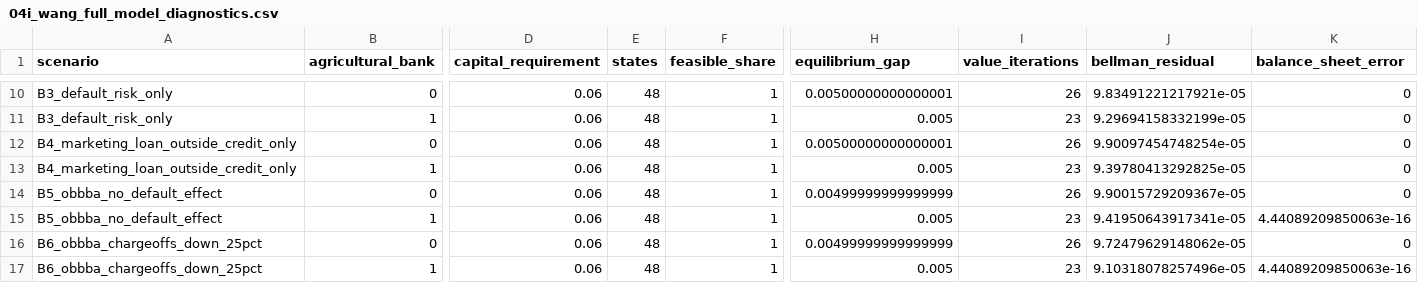
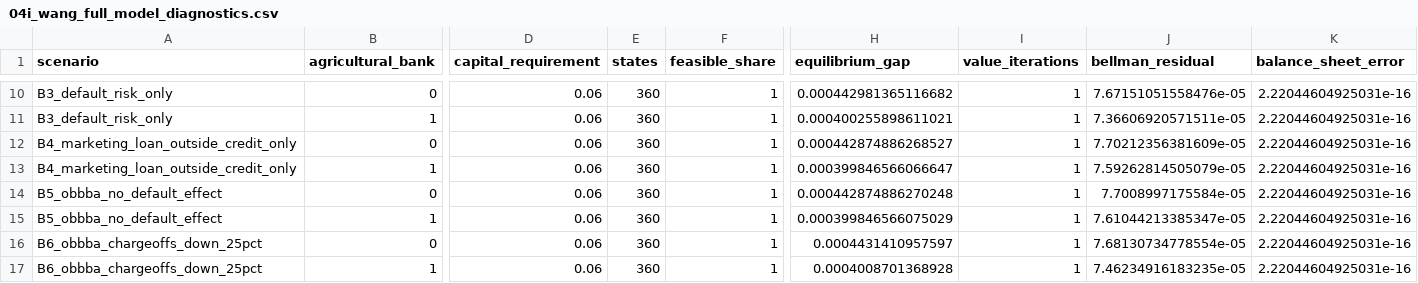
Before and after one commit to agecon-zhiningsun/ag_banking_one_big_beauty, a CSV file: output/tables/04i_dynamic_model/04i_wang_full_model_diagnostics.csv, drawn as a sheet; only a part is shown, gaps mark what is left out; the diff covers the shown part only; the diff names each change by its address in the sheet, - before the commit and + after, or states it on an @@ line.

```diff
--- a/output/tables/04i_dynamic_model/04i_wang_full_model_diagnostics.csv
+++ b/output/tables/04i_dynamic_model/04i_wang_full_model_diagnostics.csv
-E10:E17 (states): 48
+E10:E17 (states): 360
-H10 (equilibrium_gap): 0.00500000000000001
+H10 (equilibrium_gap): 0.000442981365116682
-I10 (value_iterations): 26
+I10 (value_iterations): 1
-J10 (bellman_residual): 9.83491221217921e-05
+J10 (bellman_residual): 7.67151051558476e-05
-K10:K14 (balance_sheet_error): 0
+K10:K14 (balance_sheet_error): 2.22044604925031e-16
-H11 (equilibrium_gap): 0.005
+H11 (equilibrium_gap): 0.000400255898611021
-I11 (value_iterations): 23
+I11 (value_iterations): 1
-J11 (bellman_residual): 9.29694158332199e-05
+J11 (bellman_residual): 7.36606920571511e-05
-H12 (equilibrium_gap): 0.00500000000000001
+H12 (equilibrium_gap): 0.000442874886268527
-I12 (value_iterations): 26
+I12 (value_iterations): 1
-J12 (bellman_residual): 9.90097454748254e-05
+J12 (bellman_residual): 7.70212356381609e-05
-H13 (equilibrium_gap): 0.005
+H13 (equilibrium_gap): 0.000399846566066647
-I13 (value_iterations): 23
+I13 (value_iterations): 1
-J13 (bellman_residual): 9.39780413292825e-05
+J13 (bellman_residual): 7.59262814505079e-05
-H14 (equilibrium_gap): 0.00499999999999999
+H14 (equilibrium_gap): 0.000442874886270248
-I14 (value_iterations): 26
+I14 (value_iterations): 1
-J14 (bellman_residual): 9.90015729209367e-05
+J14 (bellman_residual): 7.7008997175584e-05
-H15 (equilibrium_gap): 0.005
+H15 (equilibrium_gap): 0.000399846566075029
-I15 (value_iterations): 23
+I15 (value_iterations): 1
-J15 (bellman_residual): 9.41950643917341e-05
+J15 (bellman_residual): 7.61044213385347e-05
-K15 (balance_sheet_error): 4.44089209850063e-16
+K15 (balance_sheet_error): 2.22044604925031e-16
-H16 (equilibrium_gap): 0.00499999999999999
+H16 (equilibrium_gap): 0.0004431410957597
-I16 (value_iterations): 26
+I16 (value_iterations): 1
-J16 (bellman_residual): 9.72479629148062e-05
+J16 (bellman_residual): 7.68130734778554e-05
-K16 (balance_sheet_error): 0
+K16 (balance_sheet_error): 2.22044604925031e-16
-H17 (equilibrium_gap): 0.005
+H17 (equilibrium_gap): 0.0004008701368928
-I17 (value_iterations): 23
+I17 (value_iterations): 1
-J17 (bellman_residual): 9.10318078257496e-05
+J17 (bellman_residual): 7.46234916183235e-05
-K17 (balance_sheet_error): 4.44089209850063e-16
+K17 (balance_sheet_error): 2.22044604925031e-16
```
Also changed, not shown: 40 edited cells elsewhere in this file, output/tables/04i_dynamic_model/04i_wang_obbba_structural_counterfactuals.csv, output/tables/04j_policy_counterfactuals/04j_obbba_structural_counterfactual_summary.csv, 18 other files.
